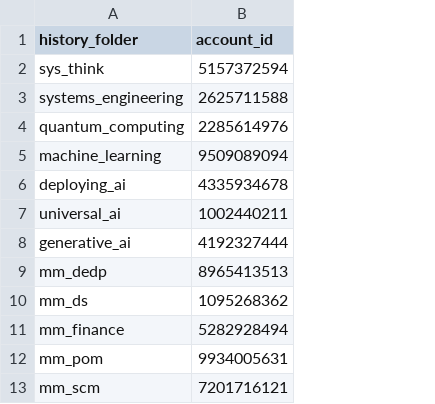
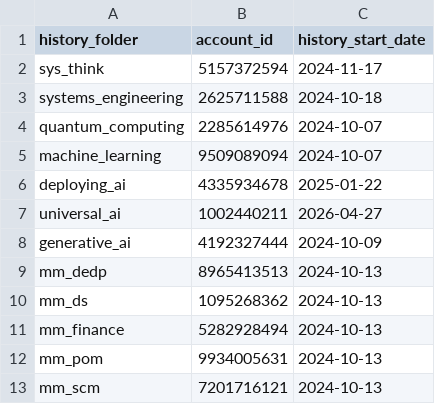
Before and after one commit to mitodl/ol-data-platform, a CSV file: src/ol_dbt/seeds/google_ads_history_accounts.csv, drawn as a sheet; the diff names each change by its address in the sheet, - before the commit and + after, or states it on an @@ line.

Commit message:
fix(dbt): key the Google Ads models by ad_opt_v2's course, keep unmapped campaigns, and drop the product settings seed

```diff
--- a/src/ol_dbt/seeds/google_ads_history_accounts.csv
+++ b/src/ol_dbt/seeds/google_ads_history_accounts.csv
+column C (history_start_date), rows 2-13: 2024-11-17 | 2024-10-18 | 2024-10-07 | 2024-10-07 | 2025-01-22 | 2026-04-27 | 2024-10-09 | 2024-10-13 | 2024-10-13 | 2024-10-13 | 2024-10-13 | 2024-10-13
```
Also changed, not shown: 18 other files.
